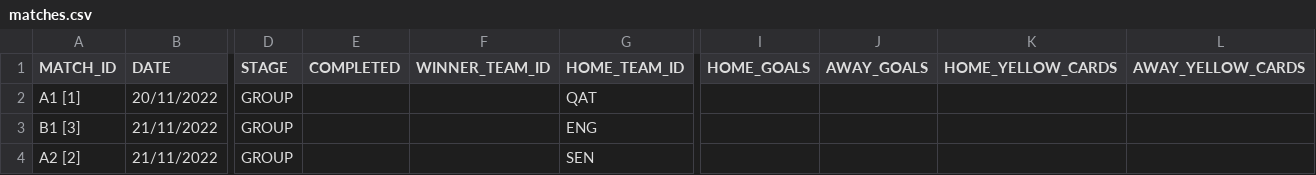
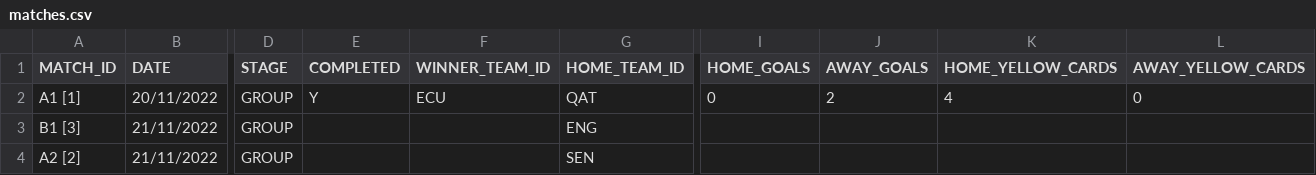
Before and after one commit to AdamJSc/sweepstake-markup-generator, a CSV file: domain/data/tournaments/2022-fifa-world-cup/matches.csv, drawn as a sheet; only a part is shown, gaps mark what is left out; the diff names each change by its address in the sheet, - before the commit and + after, or states it on an @@ line.

Commit message:
chore: wc2022 - update with results of opening game

```diff
--- a/domain/data/tournaments/2022-fifa-world-cup/matches.csv
+++ b/domain/data/tournaments/2022-fifa-world-cup/matches.csv
-E2 (COMPLETED): (empty)
+E2 (COMPLETED): Y
-F2 (WINNER_TEAM_ID): (empty)
+F2 (WINNER_TEAM_ID): ECU
-I2 (HOME_GOALS): (empty)
+I2 (HOME_GOALS): 0
-J2 (AWAY_GOALS): (empty)
+J2 (AWAY_GOALS): 2
-K2 (HOME_YELLOW_CARDS): (empty)
+K2 (HOME_YELLOW_CARDS): 4
-L2 (AWAY_YELLOW_CARDS): (empty)
+L2 (AWAY_YELLOW_CARDS): 0
```
